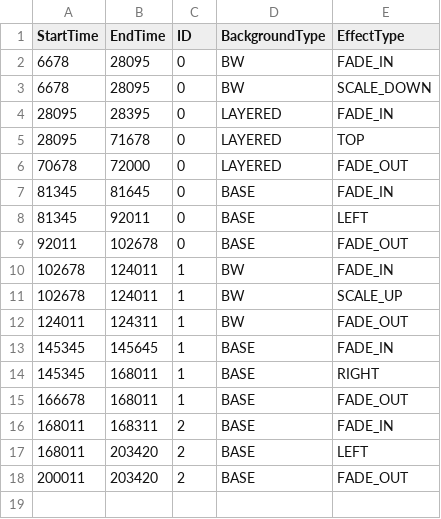
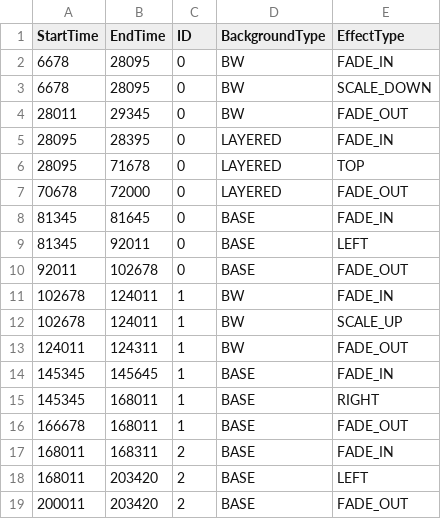
Before and after one commit to ponoyoshi/Pochi00, a CSV file: backgroundData.csv, drawn as a sheet.

```diff
--- a/backgroundData.csv
+++ b/backgroundData.csv
@@ -3,2 +3,3 @@ StartTime,EndTime,ID,BackgroundType,EffectType
 6678,28095,0,BW,SCALE_DOWN
+28011,29345,0,BW,FADE_OUT
 28095,28395,0,LAYERED,FADE_IN
```
Also changed, not shown: 8 other files.
